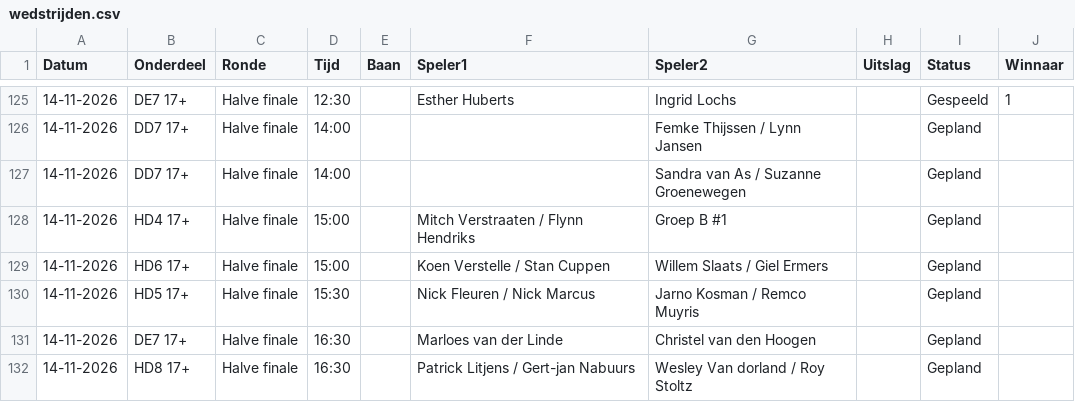
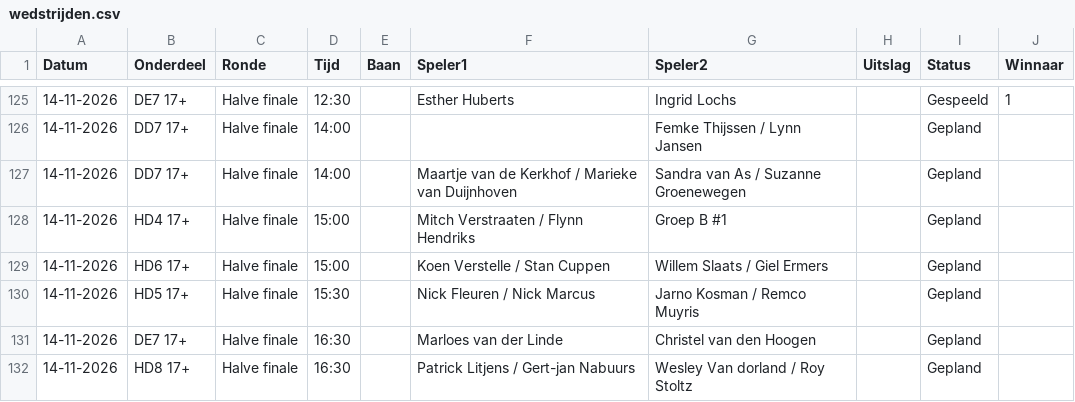
Before and after one commit to Frank2601/nick-fleuren-open, a CSV file: wedstrijden.csv, drawn as a sheet; only a part is shown, gaps mark what is left out.

Commit message:
Uitslagen bijgewerkt 21:30

```diff
--- a/wedstrijden.csv
+++ b/wedstrijden.csv
@@ -126,3 +126,3 @@ Datum,Onderdeel,Ronde,Tijd,Baan,Speler1,Speler2,Uitslag,Status,Winnaar
 14-11-2026,DD7 17+,Halve finale,14:00,,,Femke Thijssen / Lynn Jansen,,Gepland,
-14-11-2026,DD7 17+,Halve finale,14:00,,,Sandra van As / Suzanne Groenewegen,,Gepland,
+14-11-2026,DD7 17+,Halve finale,14:00,,Maartje van de Kerkhof / Marieke van Duijnhoven,Sandra van As / Suzanne Groenewegen,,Gepland,
 14-11-2026,HD4 17+,Halve finale,15:00,,Mitch Verstraaten / Flynn Hendriks,Groep B #1,,Gepland,
```
